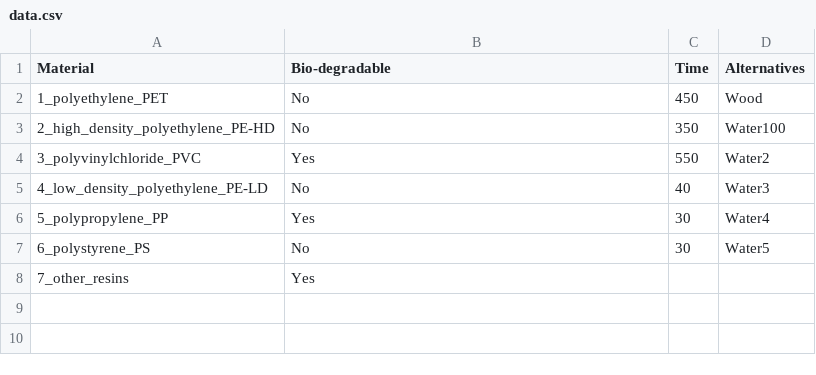
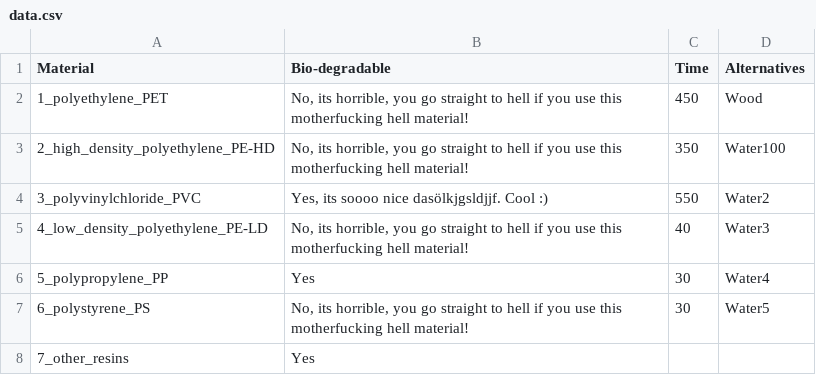
Before and after one commit to piaoyapia/Plastic_RIC, a CSV file: app/static/data.csv, drawn as a sheet; the diff names each change by its address in the sheet, - before the commit and + after, or states it on an @@ line.

```diff
--- a/app/static/data.csv
+++ b/app/static/data.csv
-B2:B3 (Bio-degradable): No
+B2:B3 (Bio-degradable): No, its horrible, you go straight to hell if you use this motherfucking hell material!
-B4 (Bio-degradable): Yes
+B4 (Bio-degradable): Yes, its soooo nice dasölkjgsldjjf. Cool :)
-B5 (Bio-degradable): No
+B5 (Bio-degradable): No, its horrible, you go straight to hell if you use this motherfucking hell material!
-B7 (Bio-degradable): No
+B7 (Bio-degradable): No, its horrible, you go straight to hell if you use this motherfucking hell material!
```
Also changed, not shown: 2 other files.
